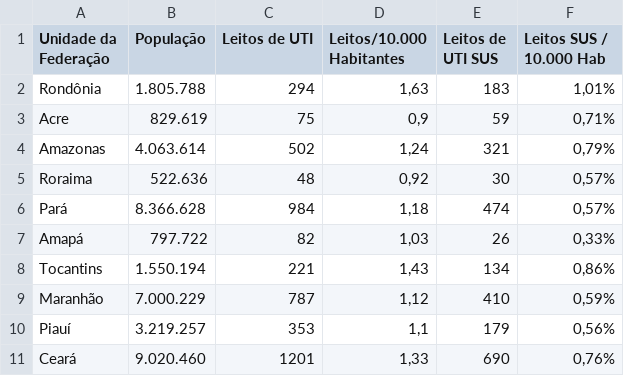
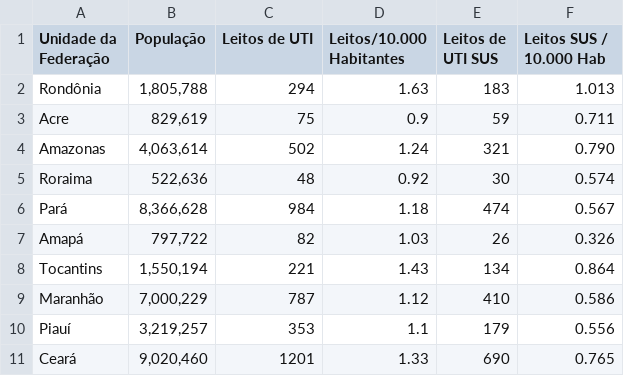
Before and after one commit to malhadasneto/bootcampAluraDS2021, a CSV file: leitosdeutiestados2018.csv, drawn as a sheet; only a part is shown; the diff covers the shown part only.

Commit message:
Add files via upload

```diff
--- a/leitosdeutiestados2018.csv
+++ b/leitosdeutiestados2018.csv
@@ -2,10 +2,10 @@ Unidade da Federação;População;Leitos de UTI;Leitos/10.000 Habitantes;Leitos
-Rondônia;1.805.788;294;1,63;183;1,01%
-Acre;829.619;75;0,9;59;0,71%
-Amazonas;4.063.614;502;1,24;321;0,79%
-Roraima;522.636;48;0,92;30;0,57%
-Pará;8.366.628;984;1,18;474;0,57%
-Amapá;797.722;82;1,03;26;0,33%
-Tocantins;1.550.194;221;1,43;134;0,86%
-Maranhão;7.000.229;787;1,12;410;0,59%
-Piauí;3.219.257;353;1,1;179;0,56%
-Ceará;9.020.460;1201;1,33;690;0,76%
+Rondônia;1,805,788;294;1.63;183;1.013;
+Acre;829,619;75;0.9;59;0.711;
+Amazonas;4,063,614;502;1.24;321;0.790;
+Roraima;522,636;48;0.92;30;0.574;
+Pará;8,366,628;984;1.18;474;0.567;
+Amapá;797,722;82;1.03;26;0.326;
+Tocantins;1,550,194;221;1.43;134;0.864;
+Maranhão;7,000,229;787;1.12;410;0.586;
+Piauí;3,219,257;353;1.1;179;0.556;
+Ceará;9,020,460;1201;1.33;690;0.765;
```
Also changed, not shown: 51 edited cells elsewhere in this file.
